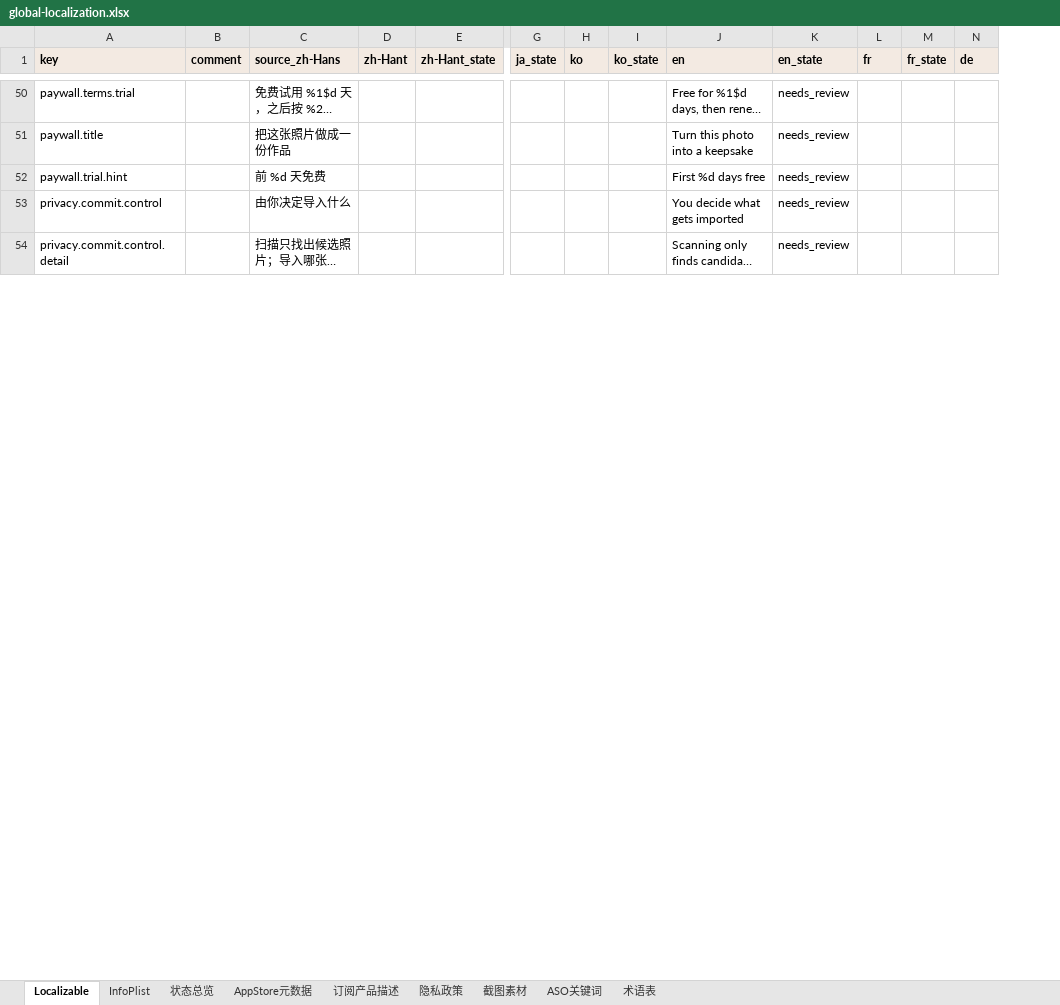
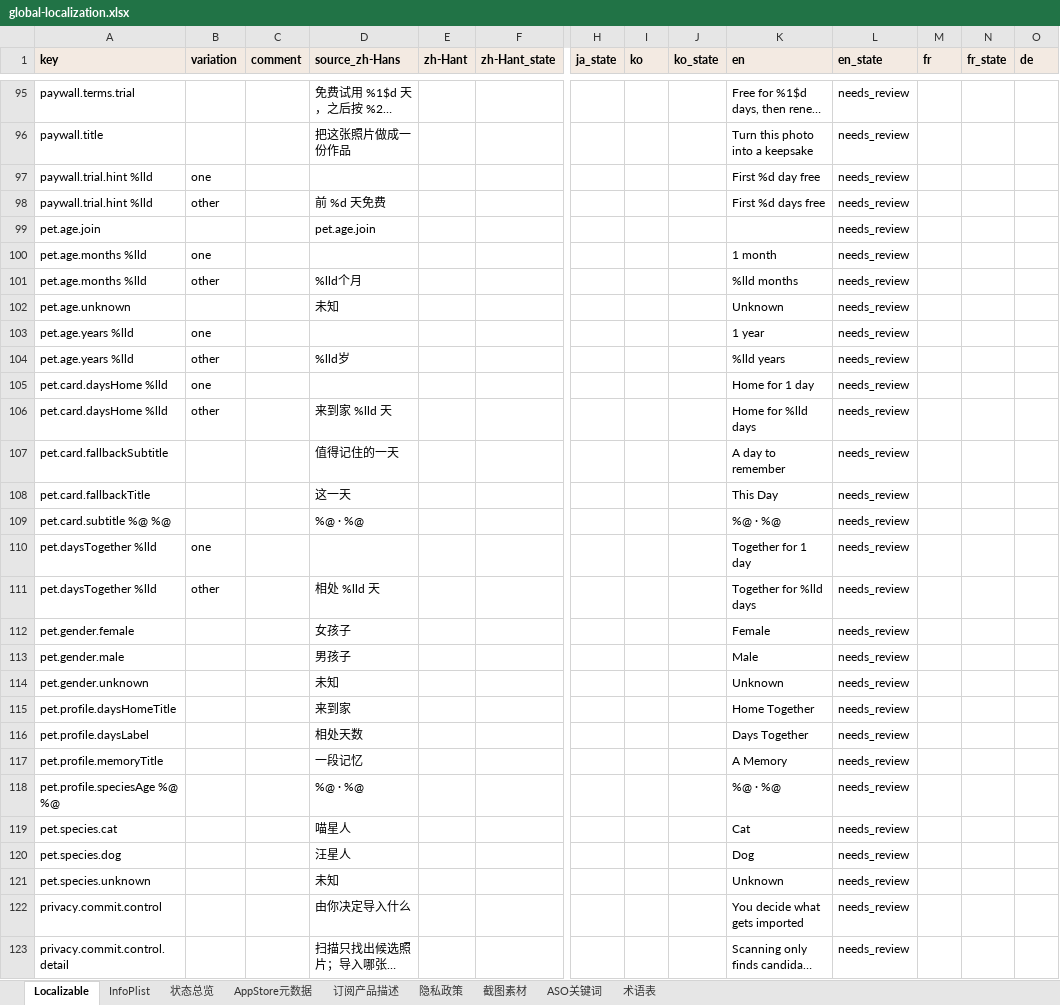
Before and after one commit to altairos/MiLens-iOS, an Excel workbook: docs/localization/global-localization.xlsx, sheet Localizable, drawn as a sheet; only a part is shown, gaps mark what is left out; long unchanged cells end in …; values as stored, in another font and other column widths than the file's, no borders; addresses are those after the commit; rows hold the shown columns only; the diff covers the shown part only; the diff names each change by its address in the sheet, - before the commit and + after, or states it on an @@ line.

Commit message:
feat(i18n): 添加无障碍功能和通知相关国际化字符串
- 新增大量 a11y 前缀的无障碍描述字符串，包括拼豆、宠物卡片、编辑器等功能
- 添加通知相关的国际化字符串，如纪念日、时光机等提醒文案
- 更新付费墙功能描述，调整拼豆配额、相册模式、卡片模板等功能说明顺序
- 重构宠物年龄、性别、物种显示逻辑，统一使用本地化字符串
- 修改 AnniversaryLogic 和 TimeMachineLogic 中的通知文本生成方法，支持本地化
- 调整 PetCardLogic 中的卡片内容生成逻辑，使用本地化字符串替代硬编码文本
- 优化 TimelineLogic 中生日事件的标题和副标题显示，采用本地化格式
- 添加多个临时检查脚本用于验证本地化字符串完整性

```diff
--- a/docs/localization/global-localization.xlsx (sheet Localizable)
+++ b/docs/localization/global-localization.xlsx (sheet Localizable)
+column B (variation), row 98: other
+row 97: paywall.trial.hint %lld | one |  |  |  |  |  |  |  | First %d day free | needs_review
-A98 (key): paywall.trial.hint
+A98 (key): paywall.trial.hint %lld
+row 99: pet.age.join |  |  | pet.age.join |  |  |  |  |  |  | needs_review
+row 100: pet.age.months %lld | one |  |  |  |  |  |  |  | 1 month | needs_review
+row 101: pet.age.months %lld | other |  | %lld个月 |  |  |  |  |  | %lld months | needs_review
+row 102: pet.age.unknown |  |  | 未知 |  |  |  |  |  | Unknown | needs_review
+row 103: pet.age.years %lld | one |  |  |  |  |  |  |  | 1 year | needs_review
+row 104: pet.age.years %lld | other |  | %lld岁 |  |  |  |  |  | %lld years | needs_review
+row 105: pet.card.daysHome %lld | one |  |  |  |  |  |  |  | Home for 1 day | needs_review
+row 106: pet.card.daysHome %lld | other |  | 来到家 %lld 天 |  |  |  |  |  | Home for %lld days | needs_review
+row 107: pet.card.fallbackSubtitle |  |  | 值得记住的一天 |  |  |  |  |  | A day to remember | needs_review
+row 108: pet.card.fallbackTitle |  |  | 这一天 |  |  |  |  |  | This Day | needs_review
+row 109: pet.card.subtitle %@ %@ |  |  | %@ · %@ |  |  |  |  |  | %@ · %@ | needs_review
+row 110: pet.daysTogether %lld | one |  |  |  |  |  |  |  | Together for 1 day | needs_review
+row 111: pet.daysTogether %lld | other |  | 相处 %lld 天 |  |  |  |  |  | Together for %lld days | needs_review
+row 112: pet.gender.female |  |  | 女孩子 |  |  |  |  |  | Female | needs_review
+row 113: pet.gender.male |  |  | 男孩子 |  |  |  |  |  | Male | needs_review
+row 114: pet.gender.unknown |  |  | 未知 |  |  |  |  |  | Unknown | needs_review
+row 115: pet.profile.daysHomeTitle |  |  | 来到家 |  |  |  |  |  | Home Together | needs_review
+row 116: pet.profile.daysLabel |  |  | 相处天数 |  |  |  |  |  | Days Together | needs_review
+row 117: pet.profile.memoryTitle |  |  | 一段记忆 |  |  |  |  |  | A Memory | needs_review
+row 118: pet.profile.speciesAge %@ %@ |  |  | %@ · %@ |  |  |  |  |  | %@ · %@ | needs_review
+row 119: pet.species.cat |  |  | 喵星人 |  |  |  |  |  | Cat | needs_review
+row 120: pet.species.dog |  |  | 汪星人 |  |  |  |  |  | Dog | needs_review
+row 121: pet.species.unknown |  |  | 未知 |  |  |  |  |  | Unknown | needs_review
```
Also changed, not shown: 47 added rows and 1 edited cell elsewhere in this sheet, sheet InfoPlist, 28 other files.
